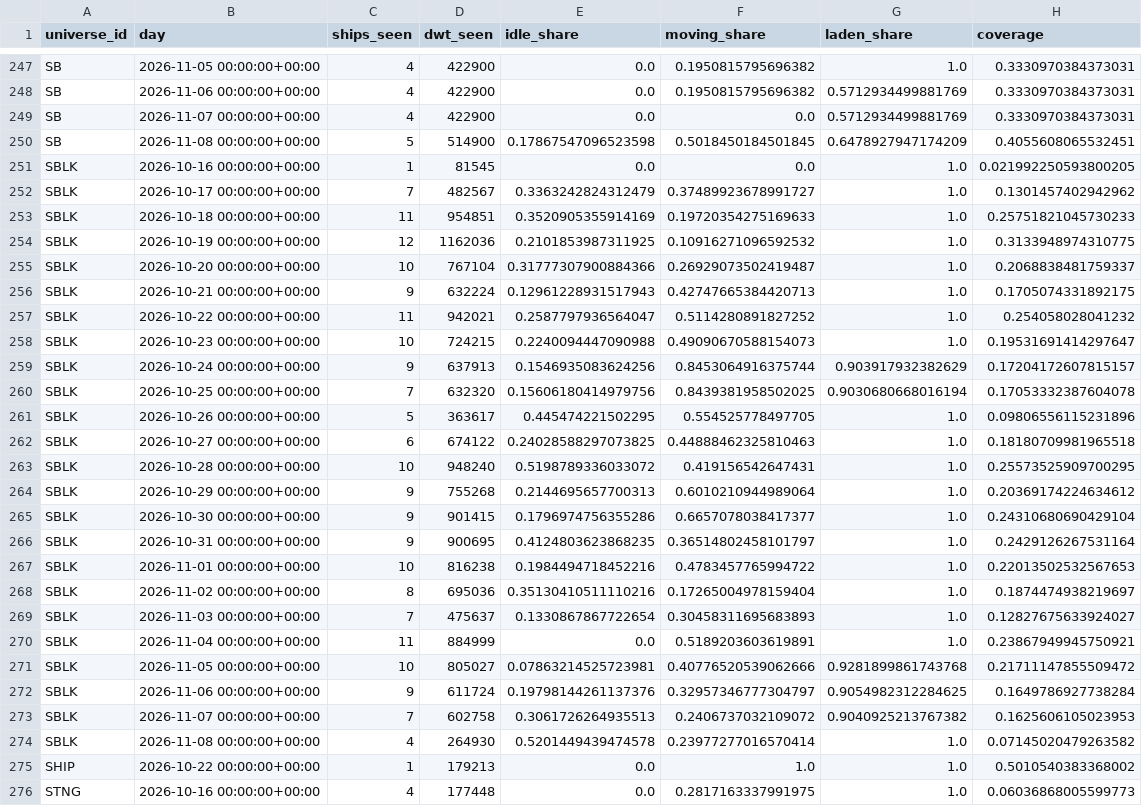
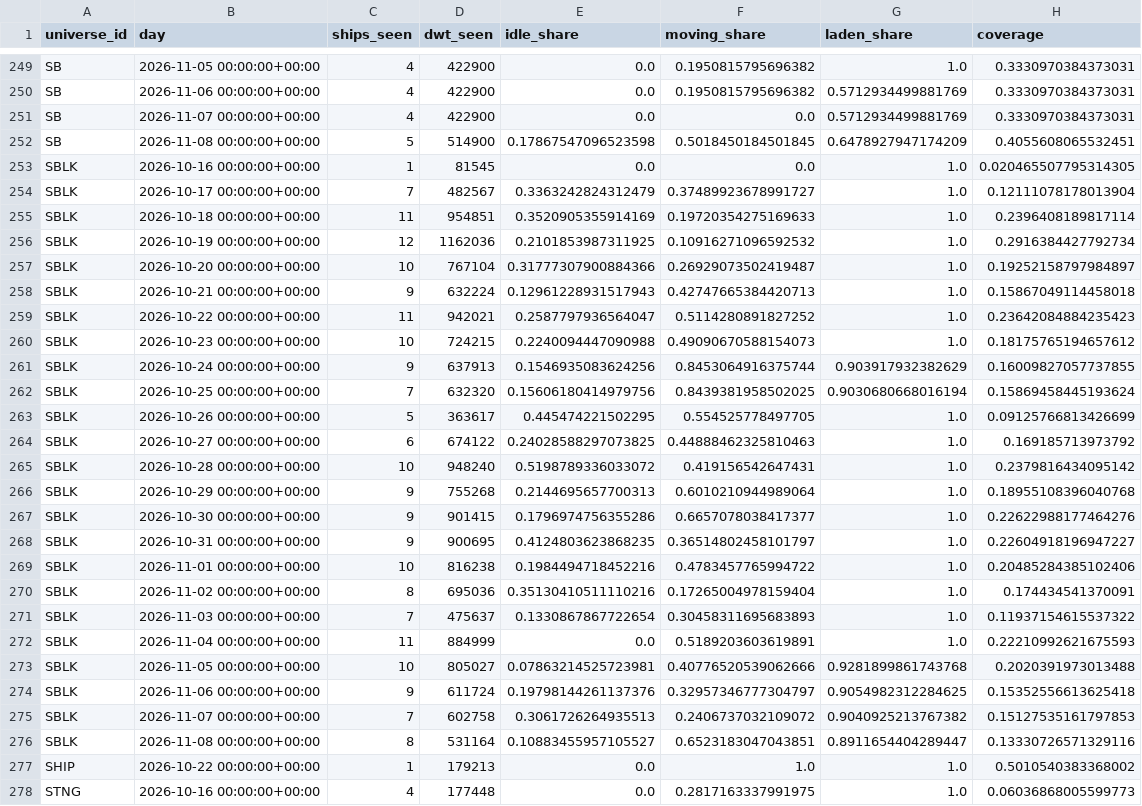
Before and after one commit to ambekarhrush/shipping-long-short-lab, a CSV file: data/fleet/company_signals.csv, drawn as a sheet; only a part is shown, gaps mark what is left out; the diff covers the shown part only.

Commit message:
FleetWatch snapshot 2026-11-08T16:11Z

```diff
--- a/data/fleet/company_signals.csv
+++ b/data/fleet/company_signals.csv
@@ -250,26 +252,26 @@ SB,2026-11-07 00:00:00+00:00,4,422900,0.0,0.0,0.5712934499881769,0.3330970384373
 SB,2026-11-08 00:00:00+00:00,5,514900,0.17867547096523598,0.5018450184501845,0.6478927947174209,0.4055608065532451
-SBLK,2026-10-16 00:00:00+00:00,1,81545,0.0,0.0,1.0,0.021992250593800205
-SBLK,2026-10-17 00:00:00+00:00,7,482567,0.3363242824312479,0.37489923678991727,1.0,0.1301457402942962
-SBLK,2026-10-18 00:00:00+00:00,11,954851,0.3520905355914169,0.19720354275169633,1.0,0.25751821045730233
-SBLK,2026-10-19 00:00:00+00:00,12,1162036,0.2101853987311925,0.10916271096592532,1.0,0.3133948974310775
-SBLK,2026-10-20 00:00:00+00:00,10,767104,0.31777307900884366,0.26929073502419487,1.0,0.2068838481759337
-SBLK,2026-10-21 00:00:00+00:00,9,632224,0.12961228931517943,0.42747665384420713,1.0,0.1705074331892175
-SBLK,2026-10-22 00:00:00+00:00,11,942021,0.2587797936564047,0.5114280891827252,1.0,0.254058028041232
-SBLK,2026-10-23 00:00:00+00:00,10,724215,0.2240094447090988,0.49090670588154073,1.0,0.19531691414297647
-SBLK,2026-10-24 00:00:00+00:00,9,637913,0.1546935083624256,0.8453064916375744,0.903917932382629,0.17204172607815157
-SBLK,2026-10-25 00:00:00+00:00,7,632320,0.15606180414979756,0.8439381958502025,0.9030680668016194,0.17053332387604078
-SBLK,2026-10-26 00:00:00+00:00,5,363617,0.445474221502295,0.554525778497705,1.0,0.09806556115231896
-SBLK,2026-10-27 00:00:00+00:00,6,674122,0.24028588297073825,0.44888462325810463,1.0,0.18180709981965518
-SBLK,2026-10-28 00:00:00+00:00,10,948240,0.5198789336033072,0.419156542647431,1.0,0.25573525909700295
-SBLK,2026-10-29 00:00:00+00:00,9,755268,0.2144695657700313,0.6010210944989064,1.0,0.20369174224634612
-SBLK,2026-10-30 00:00:00+00:00,9,901415,0.1796974756355286,0.6657078038417377,1.0,0.24310680690429104
-SBLK,2026-10-31 00:00:00+00:00,9,900695,0.4124803623868235,0.36514802458101797,1.0,0.2429126267531164
-SBLK,2026-11-01 00:00:00+00:00,10,816238,0.1984494718452216,0.4783457765994722,1.0,0.22013502532567653
-SBLK,2026-11-02 00:00:00+00:00,8,695036,0.35130410511110216,0.17265004978159404,1.0,0.1874474938219697
-SBLK,2026-11-03 00:00:00+00:00,7,475637,0.1330867867722654,0.30458311695683893,1.0,0.12827675633924027
-SBLK,2026-11-04 00:00:00+00:00,11,884999,0.0,0.5189203603619891,1.0,0.23867949945750921
-SBLK,2026-11-05 00:00:00+00:00,10,805027,0.07863214525723981,0.40776520539062666,0.9281899861743768,0.21711147855509472
-SBLK,2026-11-06 00:00:00+00:00,9,611724,0.19798144261137376,0.32957346777304797,0.9054982312284625,0.1649786927738284
-SBLK,2026-11-07 00:00:00+00:00,7,602758,0.3061726264935513,0.2406737032109072,0.9040925213767382,0.1625606105023953
-SBLK,2026-11-08 00:00:00+00:00,4,264930,0.5201449439474578,0.23977277016570414,1.0,0.07145020479263582
+SBLK,2026-10-16 00:00:00+00:00,1,81545,0.0,0.0,1.0,0.020465507795314305
+SBLK,2026-10-17 00:00:00+00:00,7,482567,0.3363242824312479,0.37489923678991727,1.0,0.12111078178013904
+SBLK,2026-10-18 00:00:00+00:00,11,954851,0.3520905355914169,0.19720354275169633,1.0,0.2396408189817114
+SBLK,2026-10-19 00:00:00+00:00,12,1162036,0.2101853987311925,0.10916271096592532,1.0,0.2916384427792734
+SBLK,2026-10-20 00:00:00+00:00,10,767104,0.31777307900884366,0.26929073502419487,1.0,0.19252158797984897
+SBLK,2026-10-21 00:00:00+00:00,9,632224,0.12961228931517943,0.42747665384420713,1.0,0.15867049114458018
+SBLK,2026-10-22 00:00:00+00:00,11,942021,0.2587797936564047,0.5114280891827252,1.0,0.23642084884235423
+SBLK,2026-10-23 00:00:00+00:00,10,724215,0.2240094447090988,0.49090670588154073,1.0,0.18175765194657612
+SBLK,2026-10-24 00:00:00+00:00,9,637913,0.1546935083624256,0.8453064916375744,0.903917932382629,0.16009827057737855
+SBLK,2026-10-25 00:00:00+00:00,7,632320,0.15606180414979756,0.8439381958502025,0.9030680668016194,0.15869458445193624
+SBLK,2026-10-26 00:00:00+00:00,5,363617,0.445474221502295,0.554525778497705,1.0,0.09125766813426699
+SBLK,2026-10-27 00:00:00+00:00,6,674122,0.24028588297073825,0.44888462325810463,1.0,0.169185713973792
+SBLK,2026-10-28 00:00:00+00:00,10,948240,0.5198789336033072,0.419156542647431,1.0,0.2379816434095142
+SBLK,2026-10-29 00:00:00+00:00,9,755268,0.2144695657700313,0.6010210944989064,1.0,0.18955108396040768
+SBLK,2026-10-30 00:00:00+00:00,9,901415,0.1796974756355286,0.6657078038417377,1.0,0.22622988177464276
+SBLK,2026-10-31 00:00:00+00:00,9,900695,0.4124803623868235,0.36514802458101797,1.0,0.22604918196947227
+SBLK,2026-11-01 00:00:00+00:00,10,816238,0.1984494718452216,0.4783457765994722,1.0,0.20485284385102406
+SBLK,2026-11-02 00:00:00+00:00,8,695036,0.35130410511110216,0.17265004978159404,1.0,0.174434541370091
+SBLK,2026-11-03 00:00:00+00:00,7,475637,0.1330867867722654,0.30458311695683893,1.0,0.11937154615537322
+SBLK,2026-11-04 00:00:00+00:00,11,884999,0.0,0.5189203603619891,1.0,0.22210992621675593
+SBLK,2026-11-05 00:00:00+00:00,10,805027,0.07863214525723981,0.40776520539062666,0.9281899861743768,0.2020391973013488
+SBLK,2026-11-06 00:00:00+00:00,9,611724,0.19798144261137376,0.32957346777304797,0.9054982312284625,0.15352556613625418
+SBLK,2026-11-07 00:00:00+00:00,7,602758,0.3061726264935513,0.2406737032109072,0.9040925213767382,0.15127535161797853
+SBLK,2026-11-08 00:00:00+00:00,8,531164,0.10883455957105527,0.6523183047043851,0.8911654404289447,0.13330726571329116
 SHIP,2026-10-22 00:00:00+00:00,1,179213,0.0,1.0,1.0,0.5010540383368002
```
Also changed, not shown: 7 added rows, 5 removed rows and 21 edited cells elsewhere in this file, data/fleet/collector_log.csv, data/fleet/identity.csv, 3 other files.
